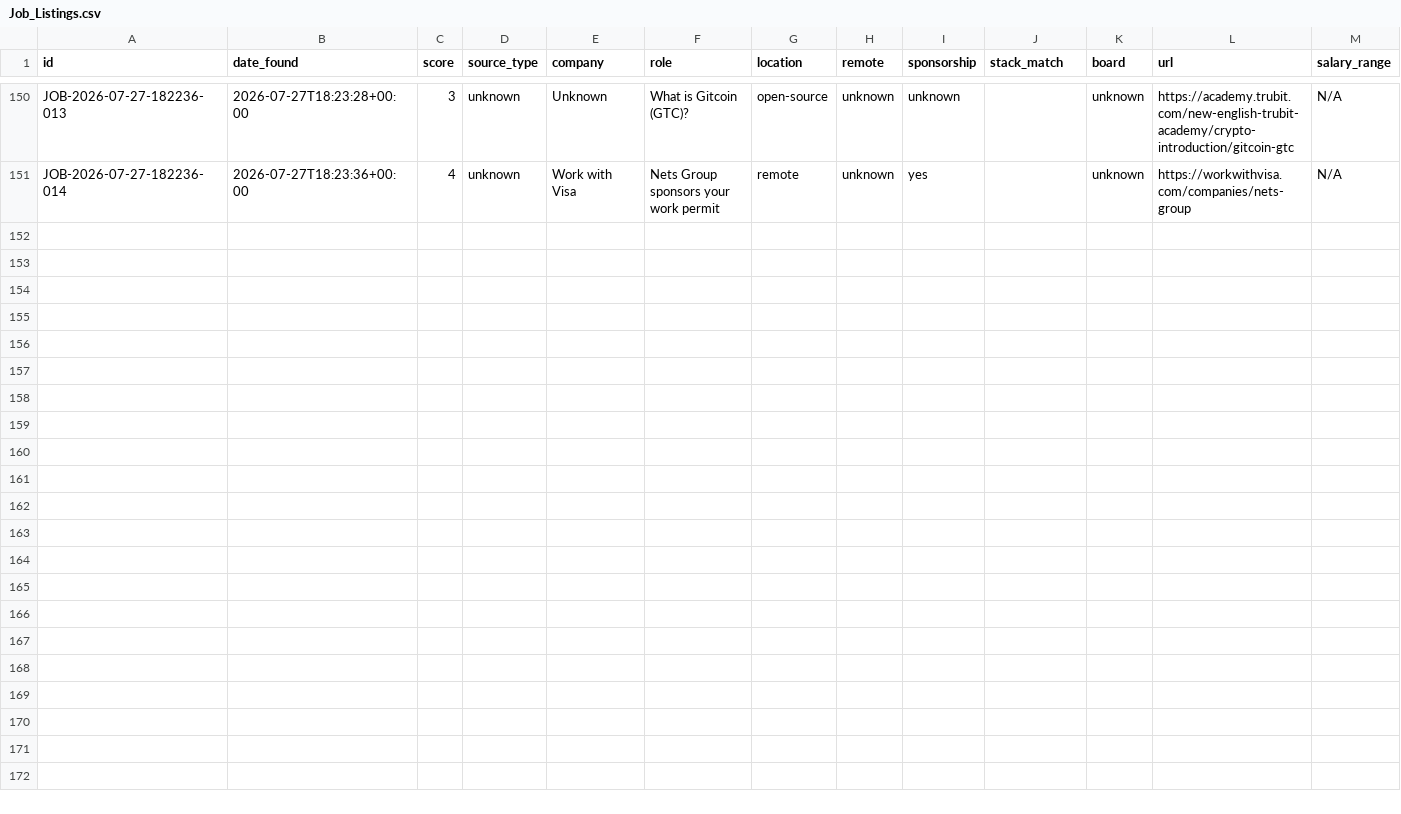
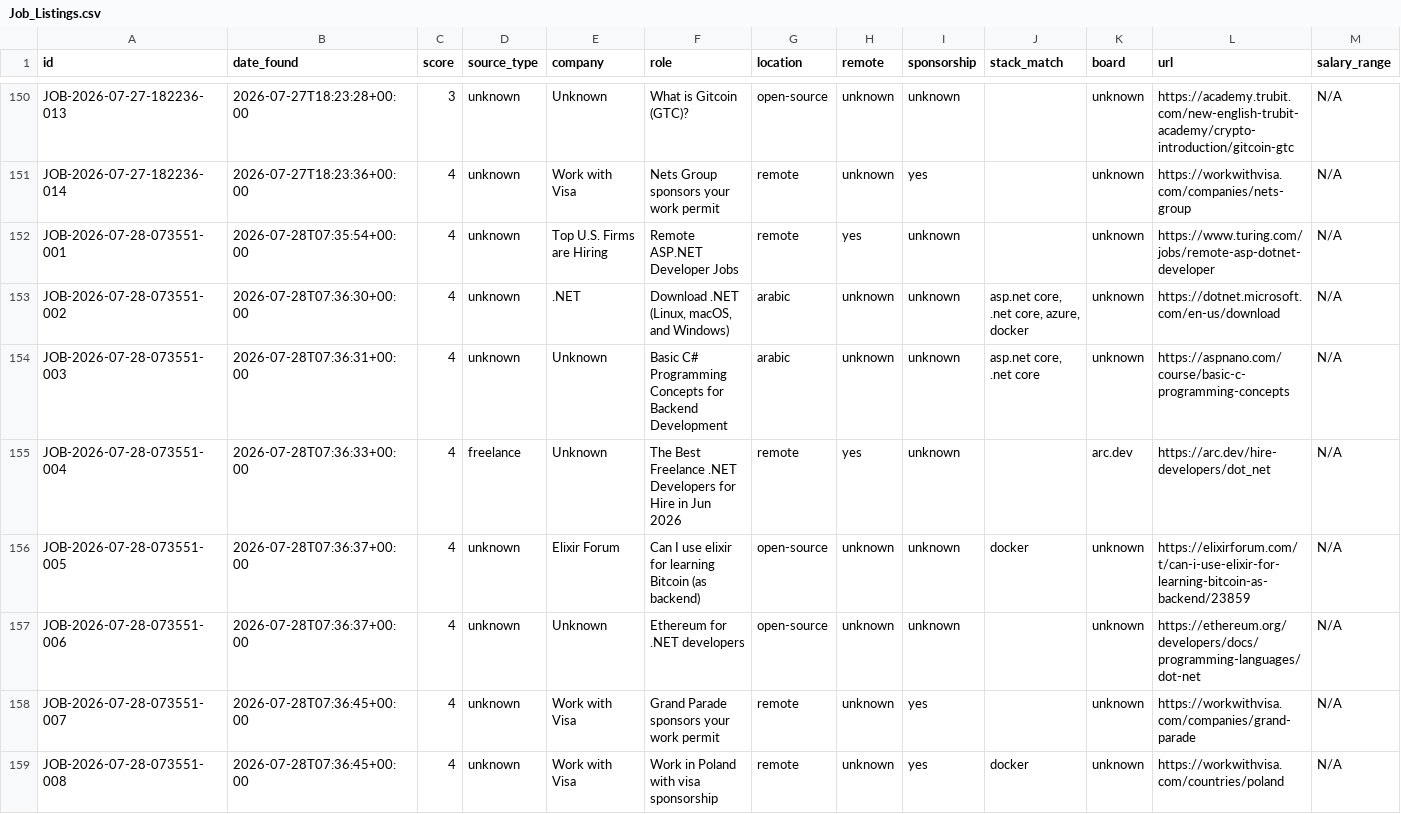
Before and after one commit to MahmoudElHassan/job-hunter, a CSV file: data/Job_Listings.csv, drawn as a sheet; only a part is shown, gaps mark what is left out; rows hold the shown columns only; the diff names each change by its address in the sheet, - before the commit and + after, or states it on an @@ line.

```diff
--- a/data/Job_Listings.csv
+++ b/data/Job_Listings.csv
+row 152: JOB-2026-07-28-073551-001 | 2026-07-28T07:35:54+00:00 | 4 | unknown | Top U.S. Firms are Hiring | Remote ASP.NET Developer Jobs | remote | yes | unknown |  | unknown | https://www.turing.com/jobs/remote-asp-dotnet-developer | N/A
+row 153: JOB-2026-07-28-073551-002 | 2026-07-28T07:36:30+00:00 | 4 | unknown | .NET | Download .NET (Linux, macOS, and Windows) | arabic | unknown | unknown | asp.net core, .net core, azure, docker | unknown | https://dotnet.microsoft.com/en-us/download | N/A
+row 154: JOB-2026-07-28-073551-003 | 2026-07-28T07:36:31+00:00 | 4 | unknown | Unknown | Basic C# Programming Concepts for Backend Development | arabic | unknown | unknown | asp.net core, .net core | unknown | https://aspnano.com/course/basic-c-programming-concepts | N/A
+row 155: JOB-2026-07-28-073551-004 | 2026-07-28T07:36:33+00:00 | 4 | freelance | Unknown | The Best Freelance .NET Developers for Hire in Jun 2026 | remote | yes | unknown |  | arc.dev | https://arc.dev/hire-developers/dot_net | N/A
+row 156: JOB-2026-07-28-073551-005 | 2026-07-28T07:36:37+00:00 | 4 | unknown | Elixir Forum | Can I use elixir for learning Bitcoin (as backend) | open-source | unknown | unknown | docker | unknown | https://elixirforum.com/t/can-i-use-elixir-for-learning-bitcoin-as-backend/23859 | N/A
+row 157: JOB-2026-07-28-073551-006 | 2026-07-28T07:36:37+00:00 | 4 | unknown | Unknown | Ethereum for .NET developers | open-source | unknown | unknown |  | unknown | https://ethereum.org/developers/docs/programming-languages/dot-net | N/A
+row 158: JOB-2026-07-28-073551-007 | 2026-07-28T07:36:45+00:00 | 4 | unknown | Work with Visa | Grand Parade sponsors your work permit | remote | unknown | yes |  | unknown | https://workwithvisa.com/companies/grand-parade | N/A
+row 159: JOB-2026-07-28-073551-008 | 2026-07-28T07:36:45+00:00 | 4 | unknown | Work with Visa | Work in Poland with visa sponsorship | remote | unknown | yes | docker | unknown | https://workwithvisa.com/countries/poland | N/A
```
Also changed, not shown: 1 other file.
